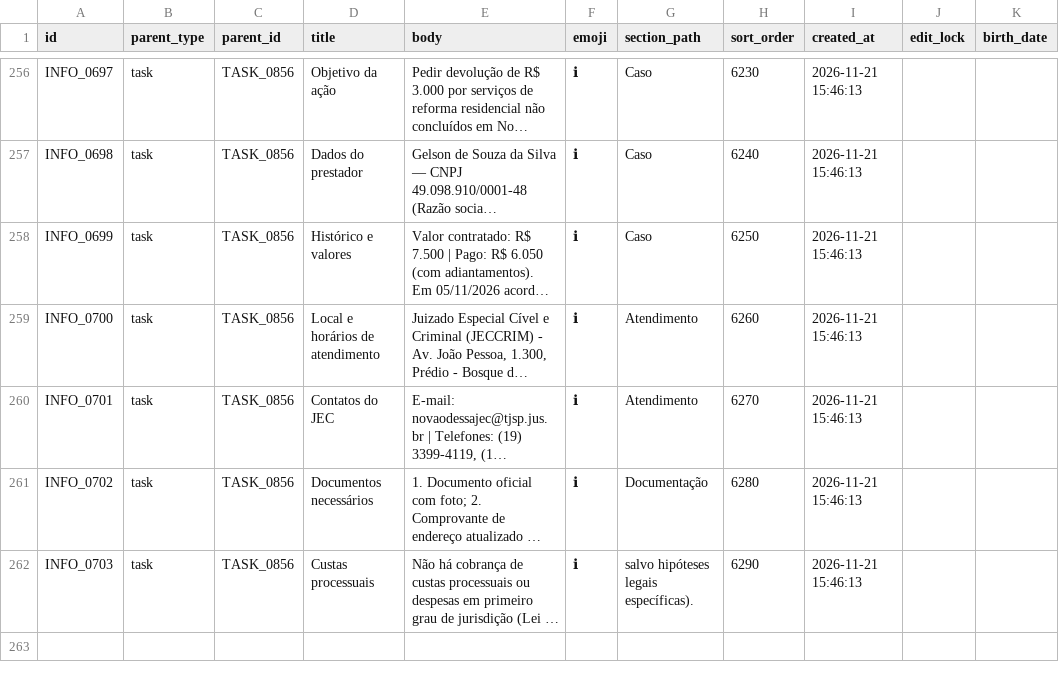
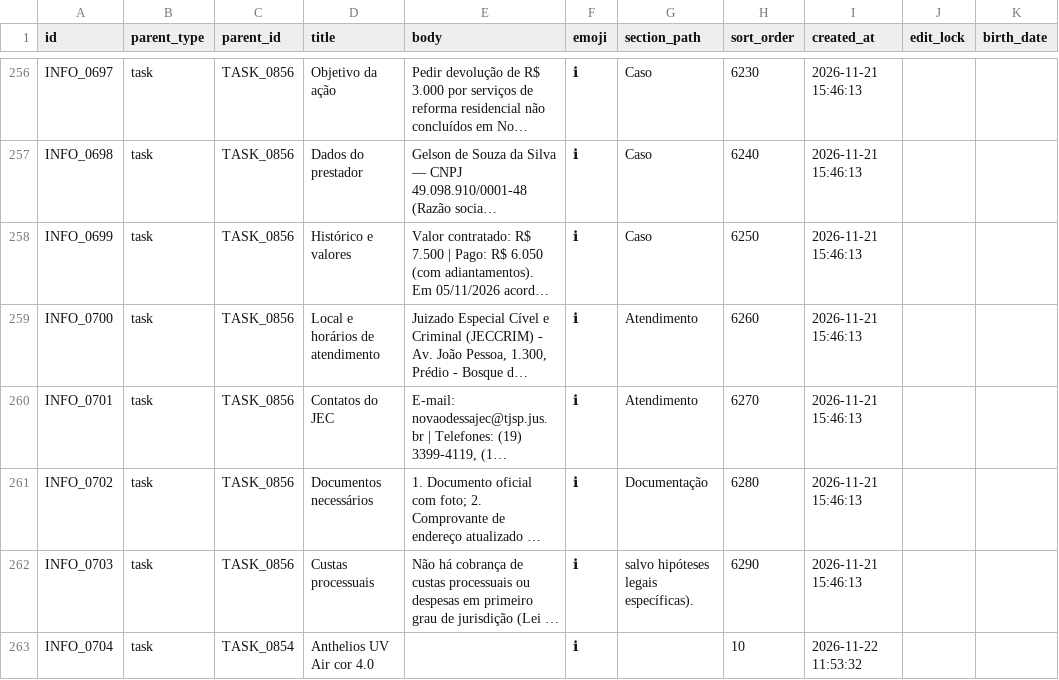
Before and after one commit to duducm2/scripts, a CSV file: tasks/data/info_points.csv, drawn as a sheet; only a part is shown, gaps mark what is left out; long unchanged cells end in …; the diff names each change by its address in the sheet, - before the commit and + after, or states it on an @@ line.

```diff
--- a/tasks/data/info_points.csv
+++ b/tasks/data/info_points.csv
+row 263: INFO_0704 | task | TASK_0854 | Anthelios UV Air cor 4.0 |  | ℹ |  | 10 | 2026-11-22 11:53:32
```
Also changed, not shown: tasks/data/tasks.csv, 1 other file.
